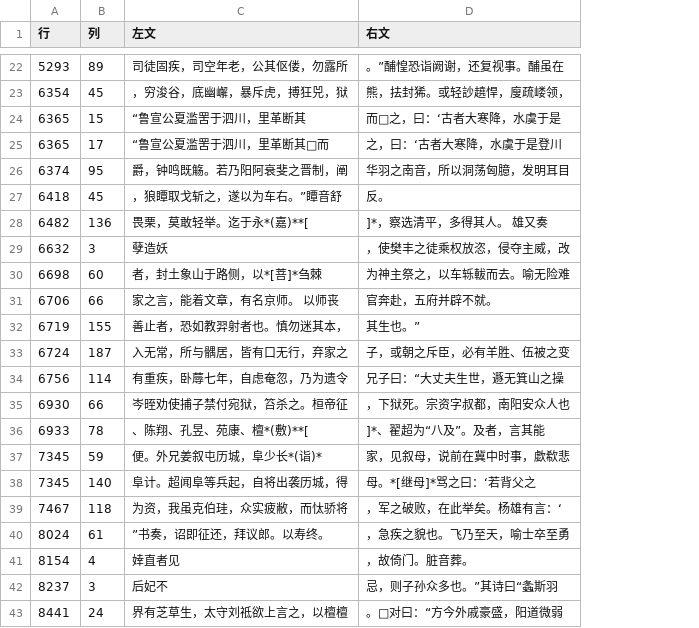
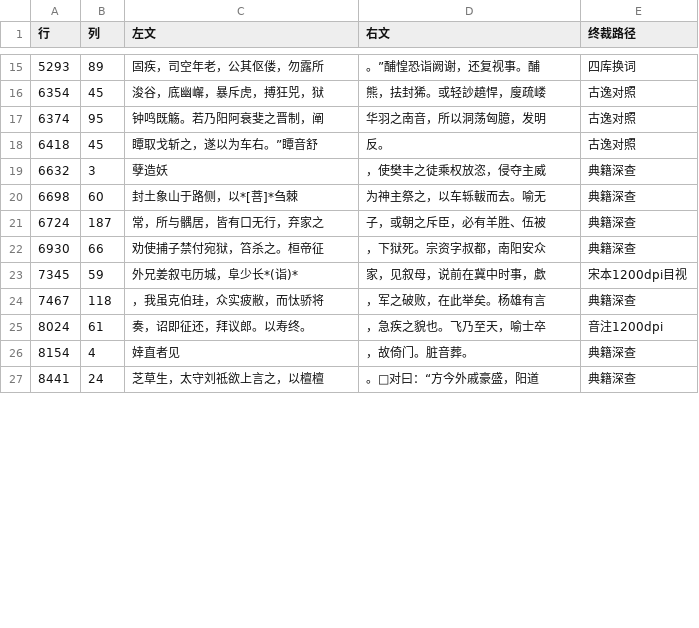
Before and after one commit to cinagroup/cinaclassics, a TSV file: Tools/collation/后汉书_挂账3.tsv, drawn as a sheet; only a part is shown, gaps mark what is left out; removed rows and columns are numbered as before the commit, all else as after; the diff covers the shown part only; the diff names each change by its address in the sheet, - before the commit and + after, or states it on an @@ line.

Commit message:
挂账3终态分级：30处按终裁路径分类(宋本目视/古逸对照/典籍深查/四库乱序)；212→30(87.7%)

```diff
--- a/Tools/collation/后汉书_挂账3.tsv
+++ b/Tools/collation/后汉书_挂账3.tsv
+column E (终裁路径), rows 15-27: 四库换词 | 古逸对照 | 古逸对照 | 古逸对照 | 典籍深查 | 典籍深查 | 典籍深查 | 典籍深查 | 宋本1200dpi目视 | 典籍深查 | 音注1200dpi | 典籍深查 | 典籍深查
-C15 (左文): 司徒固疾，司空年老，公其伛偻，勿露所
+C15 (左文): 固疾，司空年老，公其伛偻，勿露所
-D15 (右文): 。”酺惶恐诣阙谢，还复视事。酺虽在
+D15 (右文): 。”酺惶恐诣阙谢，还复视事。酺
-C16 (左文): ，穷浚谷，底幽嶰，暴斥虎，搏狂兕，狱
+C16 (左文): 浚谷，底幽嶰，暴斥虎，搏狂兕，狱
-D16 (右文): 熊，抾封狶。或轻訬趬悍，廋疏嵝领，
+D16 (右文): 熊，抾封狶。或轻訬趬悍，廋疏嵝
-row 24: 6365 | 15 | “鲁宣公夏滥罟于泗川，里革断其 | 而□之，曰：‘古者大寒降，水虞于是
-row 25: 6365 | 17 | “鲁宣公夏滥罟于泗川，里革断其□而 | 之，曰：‘古者大寒降，水虞于是登川
-C17 (左文): 爵，钟鸣既觞。若乃阳阿衰斐之晋制，阐
+C17 (左文): 钟鸣既觞。若乃阳阿衰斐之晋制，阐
-D17 (右文): 华羽之南音，所以洞荡匈臆，发明耳目
+D17 (右文): 华羽之南音，所以洞荡匈臆，发明
-C18 (左文): ，狼瞫取戈斩之，遂以为车右。”瞫音舒
+C18 (左文): 瞫取戈斩之，遂以为车右。”瞫音舒
-row 28: 6482 | 136 | 畏栗，莫敢轻举。迄于永*(嘉)**[ | ]*，察选清平，多得其人。 雄又奏
-D19 (右文): ，使樊丰之徒乘权放恣，侵夺主威，改
+D19 (右文): ，使樊丰之徒乘权放恣，侵夺主威
-C20 (左文): 者，封土象山于路侧，以*[菩]*刍棘
+C20 (左文): 封土象山于路侧，以*[菩]*刍棘
-D20 (右文): 为神主祭之，以车轹軷而去。喻无险难
+D20 (右文): 为神主祭之，以车轹軷而去。喻无
-row 31: 6706 | 66 | 家之言，能着文章，有名京师。 以师丧 | 官奔赴，五府并辟不就。
-row 32: 6719 | 155 | 善止者，恐如教羿射者也。慎勿迷其本， | 其生也。”
-C21 (左文): 入无常，所与髃居，皆有口无行，弃家之
+C21 (左文): 常，所与髃居，皆有口无行，弃家之
-D21 (右文): 子，或朝之斥臣，必有羊胜、伍被之变
+D21 (右文): 子，或朝之斥臣，必有羊胜、伍被
-row 34: 6756 | 114 | 有重疾，卧蓐七年，自虑奄忽，乃为遗令 | 兄子曰：“大丈夫生世，遯无箕山之操
-C22 (左文): 岑晊劝使捕子禁付宛狱，笞杀之。桓帝征
+C22 (左文): 劝使捕子禁付宛狱，笞杀之。桓帝征
-D22 (右文): ，下狱死。宗资字叔都，南阳安众人也
+D22 (右文): ，下狱死。宗资字叔都，南阳安众
-row 36: 6933 | 78 | 、陈翔、孔昱、苑康、檀*(敷)**[ | ]*、翟超为“八及”。及者，言其能
-C23 (左文): 便。外兄姜叙屯历城，阜少长*(诣)*
+C23 (左文): 外兄姜叙屯历城，阜少长*(诣)*
-D23 (右文): 家，见叙母，说前在冀中时事，歔欷悲
+D23 (右文): 家，见叙母，说前在冀中时事，歔
-row 38: 7345 | 140 | 阜计。超闻阜等兵起，自将出袭历城，得 | 母。*[继母]*骂之曰：‘若背父之
-C24 (左文): 为资，我虽克伯珪，众实疲敝，而忲骄将
+C24 (左文): ，我虽克伯珪，众实疲敝，而忲骄将
-D24 (右文): ，军之破败，在此举矣。杨雄有言：‘
+D24 (右文): ，军之破败，在此举矣。杨雄有言
-C25 (左文): ”书奏，诏即征还，拜议郎。以寿终。
+C25 (左文): 奏，诏即征还，拜议郎。以寿终。
-D25 (右文): ，急疾之貌也。飞乃至天，喻士卒至勇
+D25 (右文): ，急疾之貌也。飞乃至天，喻士卒
-row 42: 8237 | 3 | 后妃不 | 忌，则子孙众多也。”其诗曰“螽斯羽
-C27 (左文): 界有芝草生，太守刘祗欲上言之，以檀檀
+C27 (左文): 芝草生，太守刘祗欲上言之，以檀檀
-D27 (右文): 。□对曰：“方今外戚豪盛，阳道微弱
+D27 (右文): 。□对曰：“方今外戚豪盛，阳道
```
Also changed, not shown: 9 removed rows and 31 edited cells elsewhere in this file.
